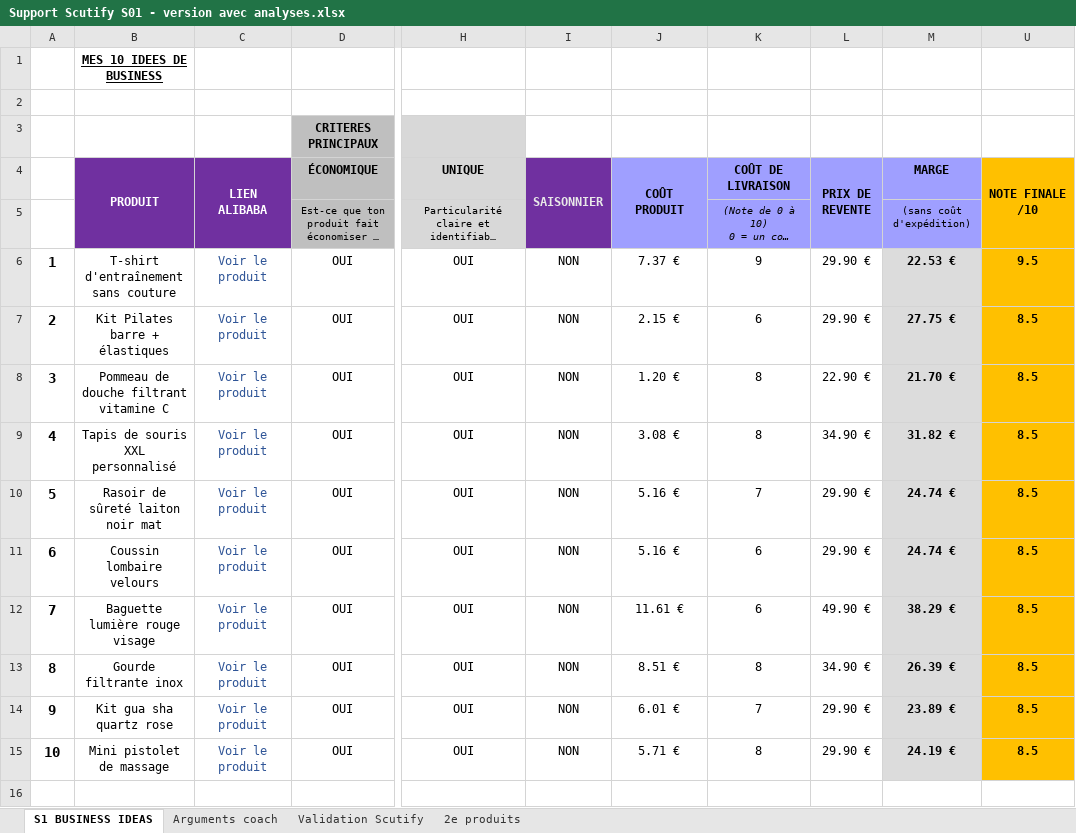
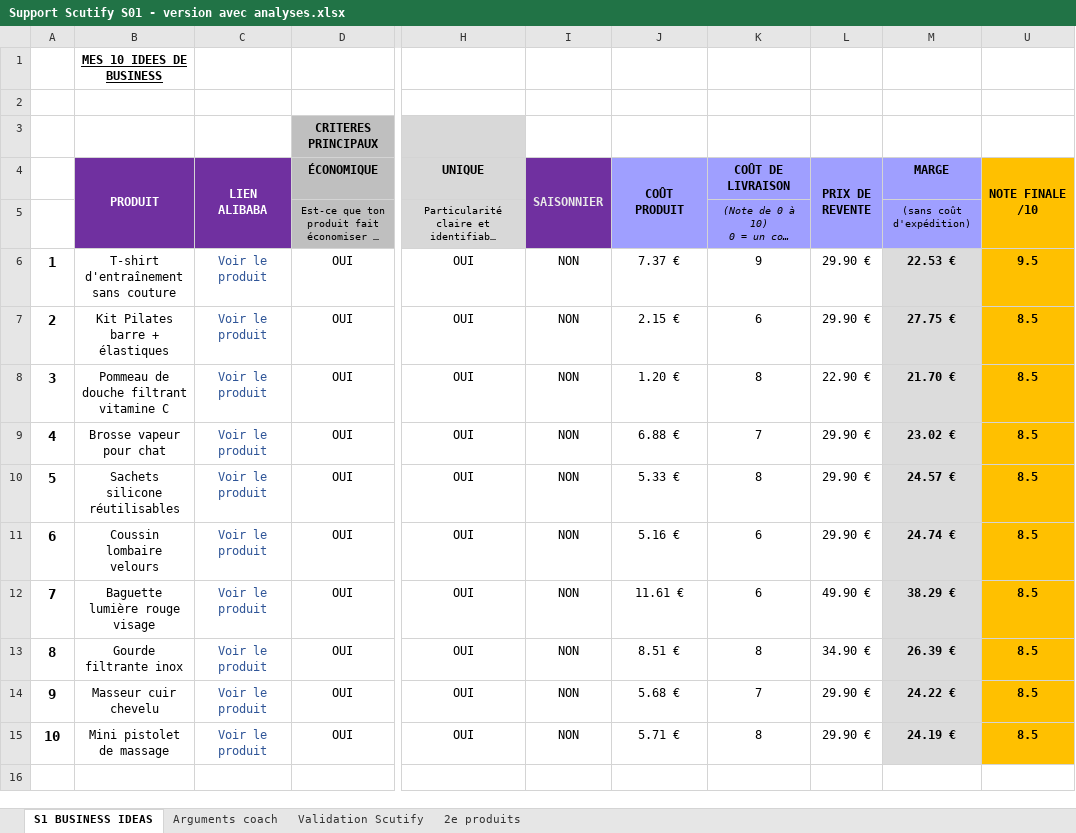
Before and after one commit to jgnrpgn9hd-cmd/Jimy, an Excel workbook: scutify/Support Scutify S01 - version avec analyses.xlsx, sheet S1 BUSINESS IDEAS, drawn as a sheet; only a part is shown, gaps mark what is left out; long unchanged cells end in …; values as stored, in another font and other column widths than the file's, no borders; the diff names each change by its address in the sheet, - before the commit and + after, or states it on an @@ line.

```diff
--- a/scutify/Support Scutify S01 - version avec analyses.xlsx (sheet S1 BUSINESS IDEAS)
+++ b/scutify/Support Scutify S01 - version avec analyses.xlsx (sheet S1 BUSINESS IDEAS)
-B9 (PRODUIT): Tapis de souris XXL personnalisé
+B9 (PRODUIT): Brosse vapeur pour chat
-J9 (COÛT PRODUIT): 3.08 €
+J9 (COÛT PRODUIT): 6.88 €
-K9 (COÛT DE LIVRAISON): 8
+K9 (COÛT DE LIVRAISON): 7
-L9 (PRIX DE REVENTE): 34.90 €
+L9 (PRIX DE REVENTE): 29.90 €
-M9 (MARGE): 31.82 €
+M9 (MARGE): 23.02 €
-B10 (PRODUIT): Rasoir de sûreté laiton noir mat
+B10 (PRODUIT): Sachets silicone réutilisables
-J10 (COÛT PRODUIT): 5.16 €
+J10 (COÛT PRODUIT): 5.33 €
-K10 (COÛT DE LIVRAISON): 7
+K10 (COÛT DE LIVRAISON): 8
-M10 (MARGE): 24.74 €
+M10 (MARGE): 24.57 €
-B14 (PRODUIT): Kit gua sha quartz rose
+B14 (PRODUIT): Masseur cuir chevelu
-J14 (COÛT PRODUIT): 6.01 €
+J14 (COÛT PRODUIT): 5.68 €
-M14 (MARGE): 23.89 €
+M14 (MARGE): 24.22 €
```
Also changed, not shown: sheet Validation Scutify, sheet Arguments coach, hidden cells, scutify/Support Scutify S01_Tableau recherche 10 idées de business.xlsx, 3 other files.
